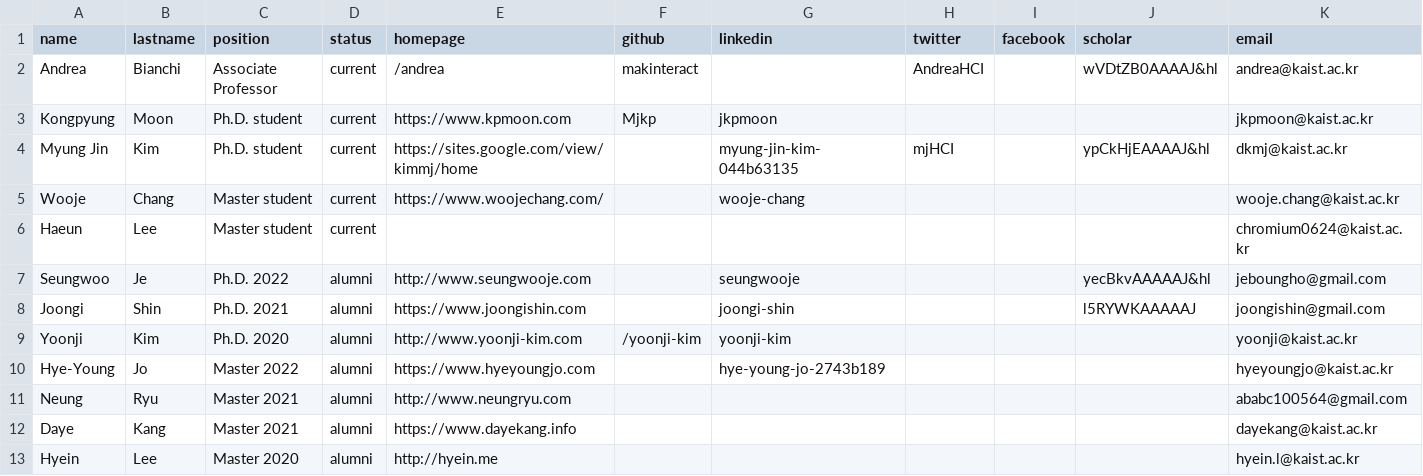
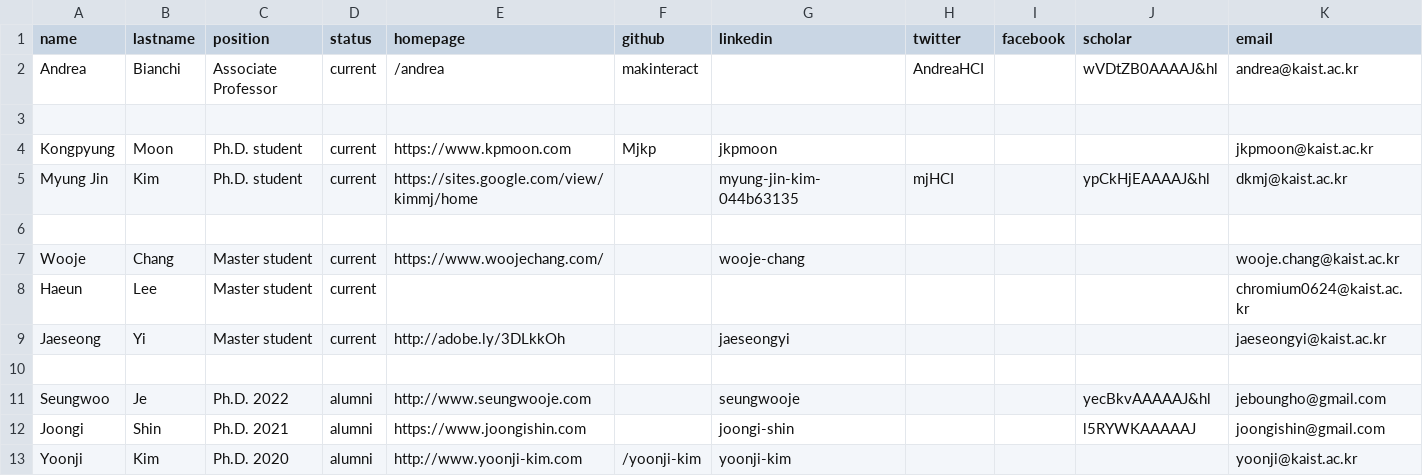
Before and after one commit to mj-km/makinteractlab.github.io, a CSV file: _data/people.csv, drawn as a sheet; only a part is shown; the shorter side is filled out with more unchanged rows.

Commit message:
Adding Jaeseong

```diff
--- a/_data/people.csv
+++ b/_data/people.csv
@@ -2,6 +2,10 @@ name,lastname,position,status,homepage,github,linkedin,twitter,facebook,scholar,
 Andrea,Bianchi,Associate Professor,current,/andrea,makinteract,,AndreaHCI,,wVDtZB0AAAAJ&hl,andrea@kaist.ac.kr
+
 Kongpyung,Moon,Ph.D. student,current,https://www.kpmoon.com,Mjkp,jkpmoon,,,,jkpmoon@kaist.ac.kr
 Myung Jin,Kim,Ph.D. student,current,https://sites.google.com/view/kimmj/home,,myung-jin-kim-044b63135,mjHCI,,ypCkHjEAAAAJ&hl,dkmj@kaist.ac.kr
+
 Wooje,Chang,Master student,current,https://www.woojechang.com/,,wooje-chang,,,,wooje.chang@kaist.ac.kr
 Haeun,Lee,Master student,current,,,,,,,chromium0624@kaist.ac.kr
+Jaeseong,Yi,Master student,current,http://adobe.ly/3DLkkOh,,jaeseongyi,,,,jaeseongyi@kaist.ac.kr
+
 Seungwoo,Je,Ph.D. 2022,alumni,http://www.seungwooje.com,,seungwooje,,,yecBkvAAAAAJ&hl,jeboungho@gmail.com
```
Also changed, not shown: 3 other files.
